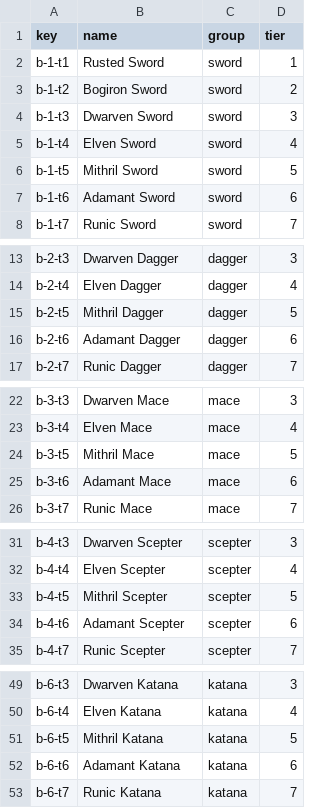
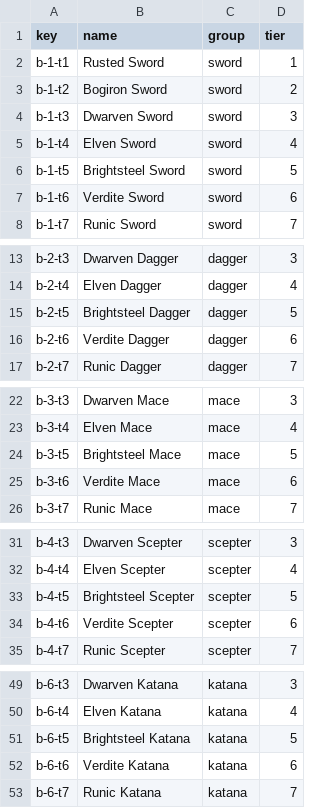
Before and after one commit to something-cabinet/mmo-idle-rpg, a CSV file: art-src/item-art.csv, drawn as a sheet; only a part is shown, gaps mark what is left out; the diff covers the shown part only.

```diff
--- a/art-src/item-art.csv
+++ b/art-src/item-art.csv
@@ -5,4 +5,4 @@ b-1-t3,Dwarven Sword,sword,3
 b-1-t4,Elven Sword,sword,4
-b-1-t5,Mithril Sword,sword,5
-b-1-t6,Adamant Sword,sword,6
+b-1-t5,Brightsteel Sword,sword,5
+b-1-t6,Verdite Sword,sword,6
 b-1-t7,Runic Sword,sword,7
@@ -14,4 +14,4 @@ b-2-t3,Dwarven Dagger,dagger,3
 b-2-t4,Elven Dagger,dagger,4
-b-2-t5,Mithril Dagger,dagger,5
-b-2-t6,Adamant Dagger,dagger,6
+b-2-t5,Brightsteel Dagger,dagger,5
+b-2-t6,Verdite Dagger,dagger,6
 b-2-t7,Runic Dagger,dagger,7
@@ -23,4 +23,4 @@ b-3-t3,Dwarven Mace,mace,3
 b-3-t4,Elven Mace,mace,4
-b-3-t5,Mithril Mace,mace,5
-b-3-t6,Adamant Mace,mace,6
+b-3-t5,Brightsteel Mace,mace,5
+b-3-t6,Verdite Mace,mace,6
 b-3-t7,Runic Mace,mace,7
@@ -32,4 +32,4 @@ b-4-t3,Dwarven Scepter,scepter,3
 b-4-t4,Elven Scepter,scepter,4
-b-4-t5,Mithril Scepter,scepter,5
-b-4-t6,Adamant Scepter,scepter,6
+b-4-t5,Brightsteel Scepter,scepter,5
+b-4-t6,Verdite Scepter,scepter,6
 b-4-t7,Runic Scepter,scepter,7
@@ -50,4 +50,4 @@ b-6-t3,Dwarven Katana,katana,3
 b-6-t4,Elven Katana,katana,4
-b-6-t5,Mithril Katana,katana,5
-b-6-t6,Adamant Katana,katana,6
+b-6-t5,Brightsteel Katana,katana,5
+b-6-t6,Verdite Katana,katana,6
 b-6-t7,Runic Katana,katana,7
```
Also changed, not shown: 18 edited cells elsewhere in this file, 6 other files.
